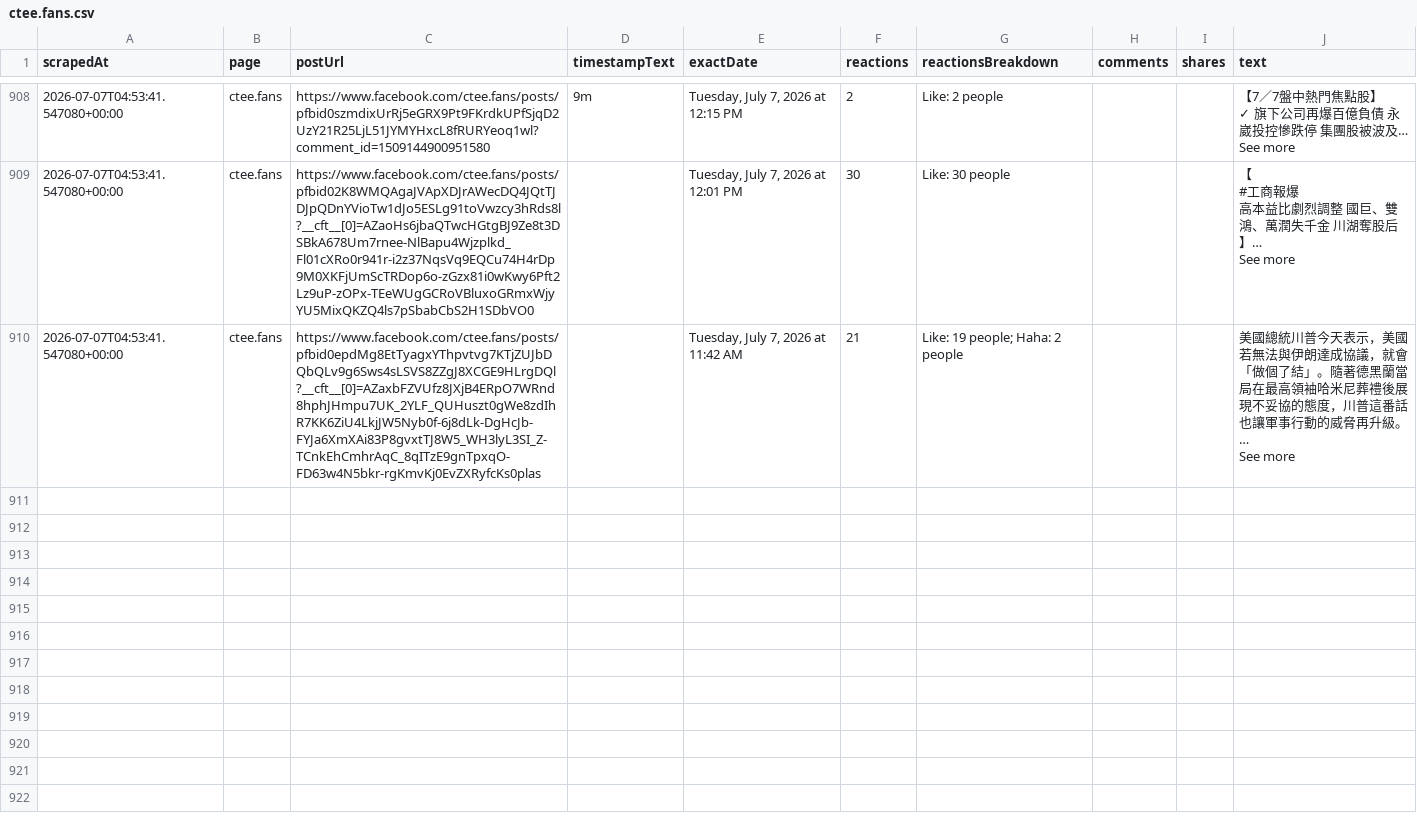
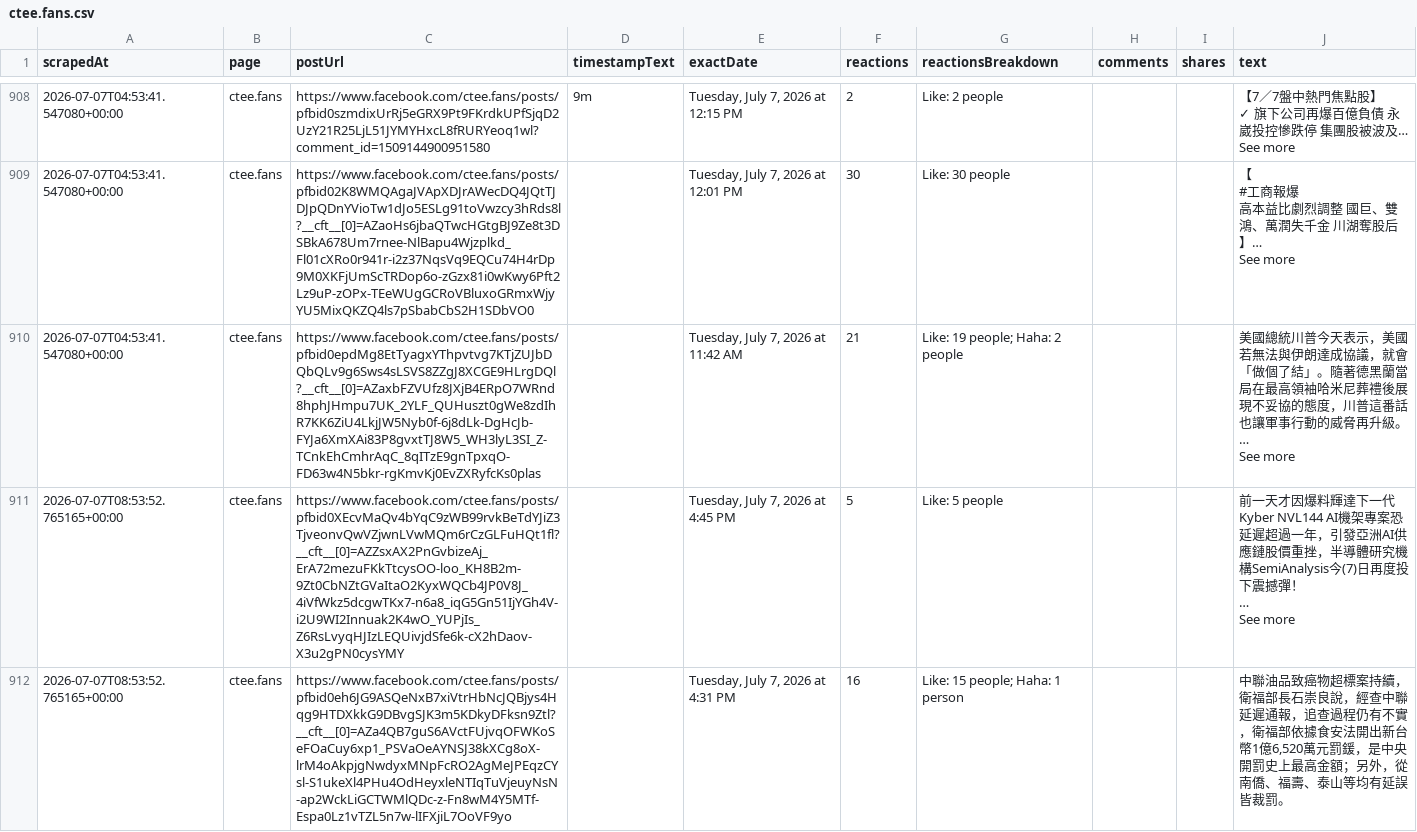
Before and after one commit to elainekaotf/TrendForceDashboard, a CSV file: csv/facebook/ctee.fans.csv, drawn as a sheet; only a part is shown, gaps mark what is left out; ↵ is a line break in a cell; the diff covers the shown part only; the diff names each change by its address in the sheet, - before the commit and + after, or states it on an @@ line.

Commit message:
Weekly dashboard update 2026-07-07 (sync latest Twitter scrape data)

```diff
--- a/csv/facebook/ctee.fans.csv
+++ b/csv/facebook/ctee.fans.csv
+row 911: 2026-07-07T08:53:52.765165+00:00 | ctee.fans | https://www.facebook.com/ctee.fans/posts/pfbid0XEcvMaQv4bYqC9zWB99rvkBeTdYJiZ3TjveonvQwVZjwnLVwMQm6rCzGLFuHQt1fl?__cft__[0]=AZZsxAX2PnGvbizeAj_ErA72mezuFKkTtcysOO-loo_KH8B2m-9Zt0CbNZtGVaItaO2KyxWQCb4JP0V8J_4iVfWkz5dcgwTKx7-n6a8_iqG5Gn51IjYGh4V-i2U9WI2Innuak2K4wO_YUPjIs_Z6RsLvyqHJIzLEQUivjdSfe6k-cX2hDaov-X3u2gPN0cysYMY |  | Tuesday, July 7, 2026 at 4:45 PM | 5 | Like: 5 people |  |  | 前一天才因爆料輝達下一代Kyber NVL144 AI機架專案恐延遲超過一年，引發亞洲AI供應鏈股價重挫，半導體研究機構SemiAnalysis今(7)日再度投下震撼彈！ ↵ … ↵ See more
+row 912: 2026-07-07T08:53:52.765165+00:00 | ctee.fans | https://www.facebook.com/ctee.fans/posts/pfbid0eh6JG9ASQeNxB7xiVtrHbNcJQBjys4Hqg9HTDXkkG9DBvgSJK3m5KDkyDFksn9Ztl?__cft__[0]=AZa4QB7guS6AVctFUjvqOFWKoSeFOaCuy6xp1_PSVaOeAYNSJ38kXCg8oX-lrM4oAkpjgNwdyxMNpFcRO2AgMeJPEqzCYsl-S1ukeXl4PHu4OdHeyxleNTIqTuVjeuyNsN-ap2WckLiGCTWMlQDc-z-Fn8wM4Y5MTf-Espa0Lz1vTZL5n7w-lIFXjiL7OoVF9yo |  | Tuesday, July 7, 2026 at 4:31 PM | 16 | Like: 15 people; Haha: 1 person |  |  | 中聯油品致癌物超標案持續，衛福部長石崇良說，經查中聯延遲通報，追查過程仍有不實，衛福部依據食安法開出新台幣1億6,520萬元罰鍰，是中央開罰史上最高金額；另外，從南僑、福壽、泰山等均有延誤皆裁罰。
```
Also changed, not shown: 5 added rows elsewhere in this file, csv/QQ_Timmy.csv, csv/SemiAnalysis_.csv, 26 other files.
